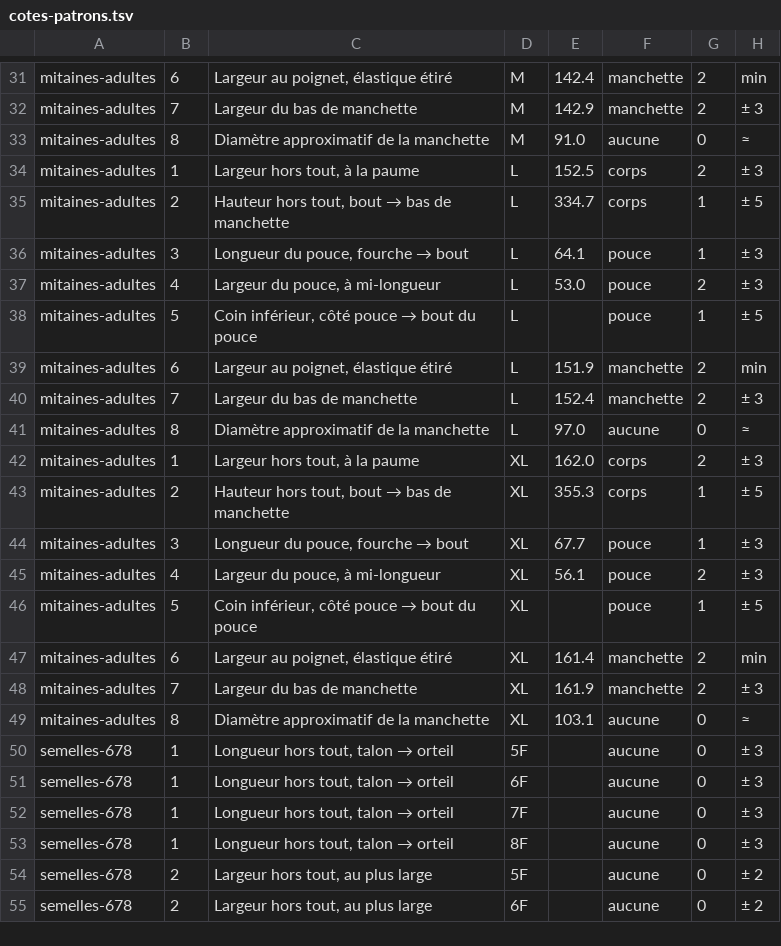
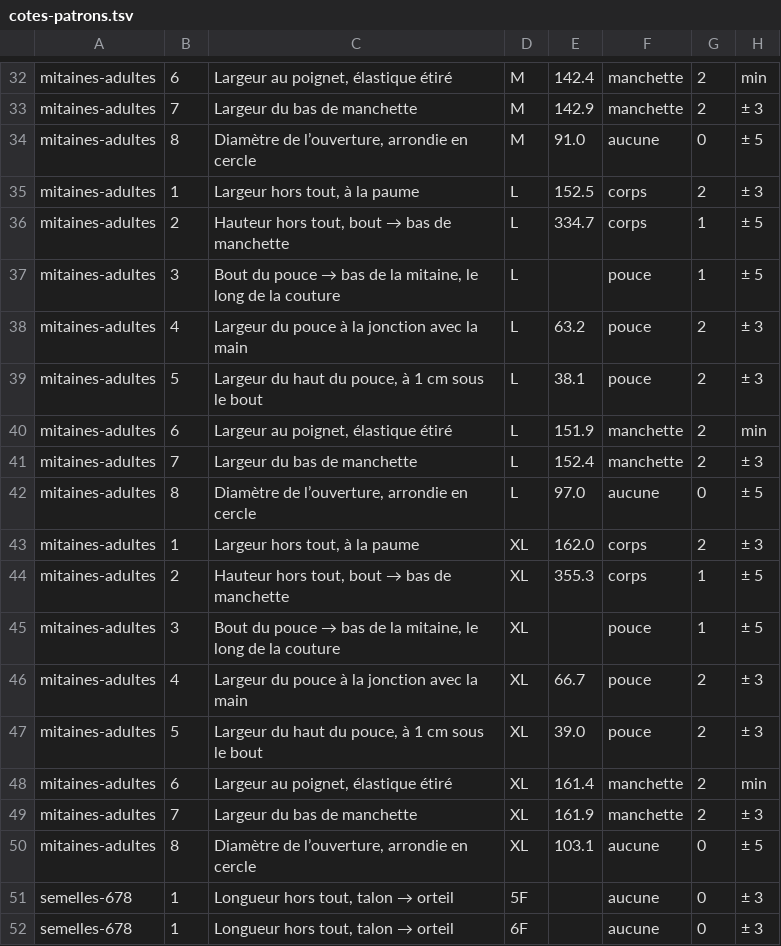
Before and after one commit to lasclay/missive-automations, a TSV file: mrp/donnees/cotes-patrons.tsv, drawn as a sheet; only a part is shown, gaps mark what is left out; the shorter side is filled out with more unchanged rows; the diff covers the shown part only.

```diff
--- a/mrp/donnees/cotes-patrons.tsv
+++ b/mrp/donnees/cotes-patrons.tsv
@@ -32,19 +33,19 @@ mitaines-adultes	6	Largeur au poignet, élastique étiré	M	142.4	manchette	2	mi
 mitaines-adultes	7	Largeur du bas de manchette	M	142.9	manchette	2	± 3
-mitaines-adultes	8	Diamètre approximatif de la manchette	M	91.0	aucune	0	≈
+mitaines-adultes	8	Diamètre de l’ouverture, arrondie en cercle	M	91.0	aucune	0	± 5
 mitaines-adultes	1	Largeur hors tout, à la paume	L	152.5	corps	2	± 3
 mitaines-adultes	2	Hauteur hors tout, bout → bas de manchette	L	334.7	corps	1	± 5
-mitaines-adultes	3	Longueur du pouce, fourche → bout	L	64.1	pouce	1	± 3
-mitaines-adultes	4	Largeur du pouce, à mi-longueur	L	53.0	pouce	2	± 3
-mitaines-adultes	5	Coin inférieur, côté pouce → bout du pouce	L		pouce	1	± 5
+mitaines-adultes	3	Bout du pouce → bas de la mitaine, le long de la couture	L		pouce	1	± 5
+mitaines-adultes	4	Largeur du pouce à la jonction avec la main	L	63.2	pouce	2	± 3
+mitaines-adultes	5	Largeur du haut du pouce, à 1 cm sous le bout	L	38.1	pouce	2	± 3
 mitaines-adultes	6	Largeur au poignet, élastique étiré	L	151.9	manchette	2	min
 mitaines-adultes	7	Largeur du bas de manchette	L	152.4	manchette	2	± 3
-mitaines-adultes	8	Diamètre approximatif de la manchette	L	97.0	aucune	0	≈
+mitaines-adultes	8	Diamètre de l’ouverture, arrondie en cercle	L	97.0	aucune	0	± 5
 mitaines-adultes	1	Largeur hors tout, à la paume	XL	162.0	corps	2	± 3
 mitaines-adultes	2	Hauteur hors tout, bout → bas de manchette	XL	355.3	corps	1	± 5
-mitaines-adultes	3	Longueur du pouce, fourche → bout	XL	67.7	pouce	1	± 3
-mitaines-adultes	4	Largeur du pouce, à mi-longueur	XL	56.1	pouce	2	± 3
-mitaines-adultes	5	Coin inférieur, côté pouce → bout du pouce	XL		pouce	1	± 5
+mitaines-adultes	3	Bout du pouce → bas de la mitaine, le long de la couture	XL		pouce	1	± 5
+mitaines-adultes	4	Largeur du pouce à la jonction avec la main	XL	66.7	pouce	2	± 3
+mitaines-adultes	5	Largeur du haut du pouce, à 1 cm sous le bout	XL	39.0	pouce	2	± 3
 mitaines-adultes	6	Largeur au poignet, élastique étiré	XL	161.4	manchette	2	min
 mitaines-adultes	7	Largeur du bas de manchette	XL	161.9	manchette	2	± 3
-mitaines-adultes	8	Diamètre approximatif de la manchette	XL	103.1	aucune	0	≈
+mitaines-adultes	8	Diamètre de l’ouverture, arrondie en cercle	XL	103.1	aucune	0	± 5
 semelles-678	1	Longueur hors tout, talon → orteil	5F		aucune	0	± 3
```
Also changed, not shown: 1 added row and 31 edited cells elsewhere in this file, mrp/donnees/planches-prompts.tsv, mrp/donnees/qualite-amorce.tsv, 10 other files.
